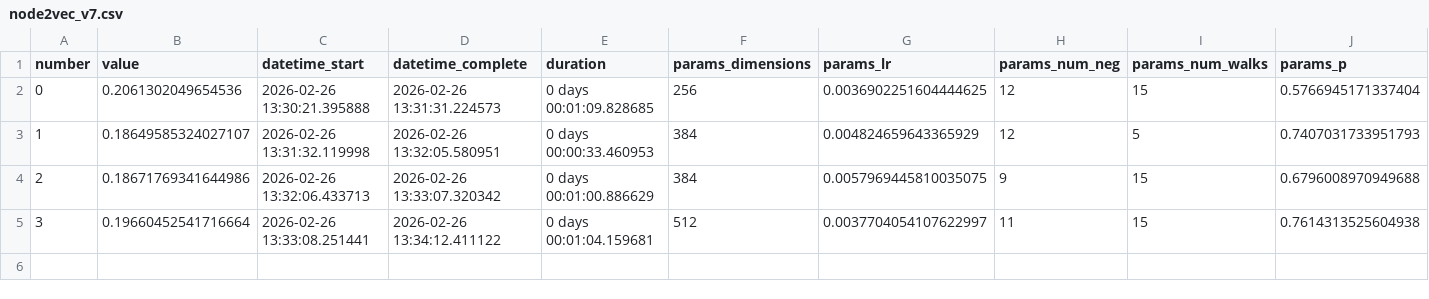
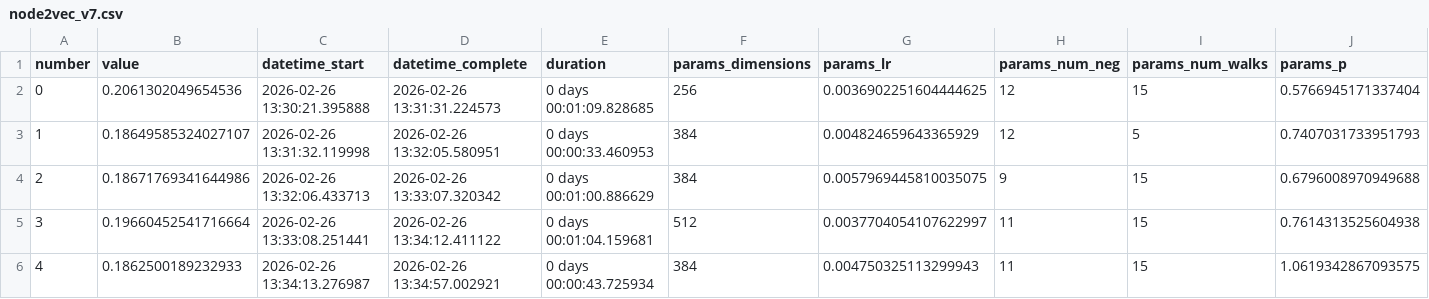
Before and after one commit to erasmoperes/kinsovet_recsys, a CSV file: node2vec_v7.csv, drawn as a sheet; only a part is shown; rows hold the shown columns only; the diff names each change by its address in the sheet, - before the commit and + after, or states it on an @@ line.

```diff
--- a/node2vec_v7.csv
+++ b/node2vec_v7.csv
+row 6: 4 | 0.1862500189232933 | 2026-02-26 13:34:13.276987 | 2026-02-26 13:34:57.002921 | 0 days 00:00:43.725934 | 384 | 0.004750325113299943 | 11 | 15 | 1.0619342867093575
```
Also changed, not shown: 1 other file.
